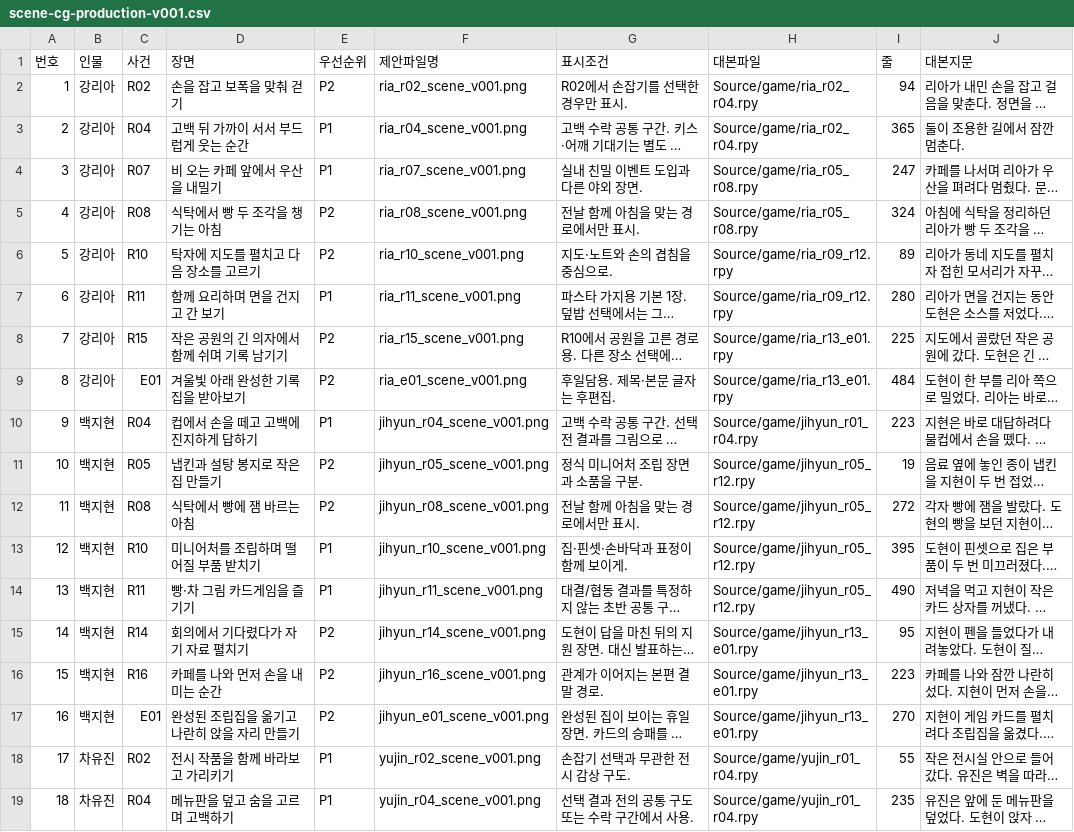
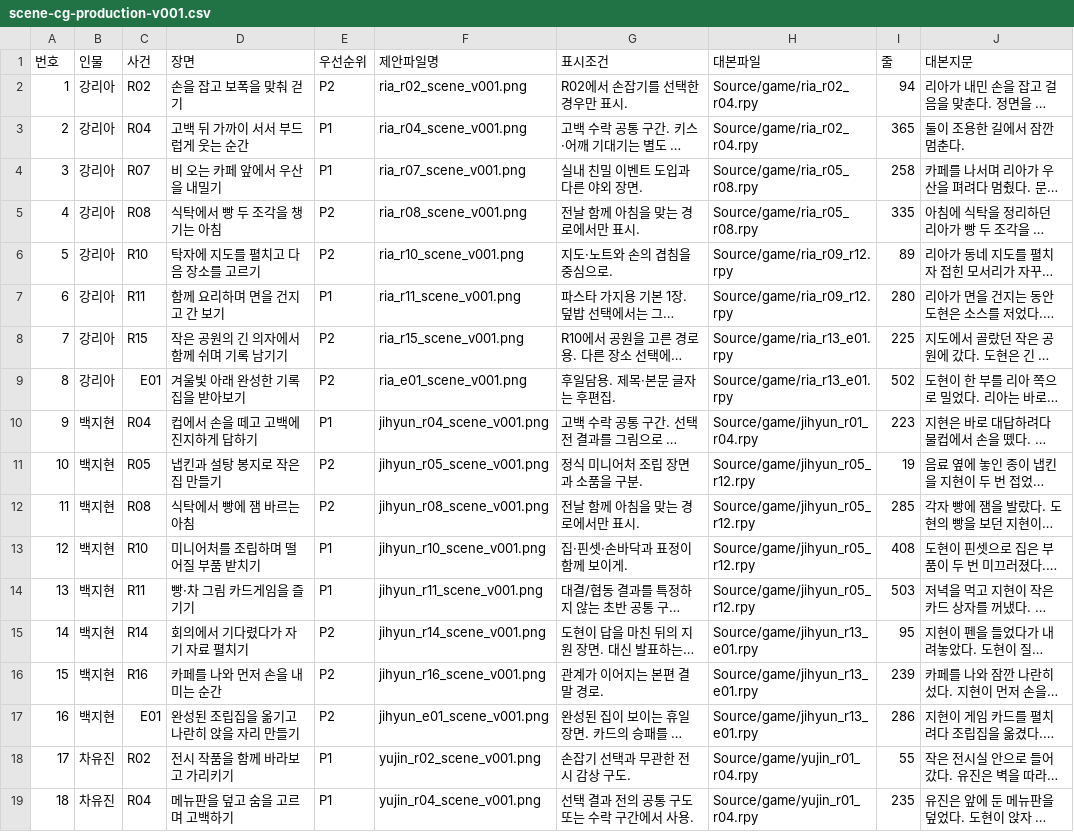
Before and after one commit to kws07042/office-v2, a CSV file: Docs/scene-cg-production-v001.csv, drawn as a sheet; only a part is shown; long unchanged cells end in …; the diff covers the shown part only; the diff names each change by its address in the sheet, - before the commit and + after, or states it on an @@ line.

```diff
--- a/Docs/scene-cg-production-v001.csv
+++ b/Docs/scene-cg-production-v001.csv
-I4 (줄): 247
+I4 (줄): 258
-I5 (줄): 324
+I5 (줄): 335
-I9 (줄): 484
+I9 (줄): 502
-I12 (줄): 272
+I12 (줄): 285
-I13 (줄): 395
+I13 (줄): 408
-I14 (줄): 490
+I14 (줄): 503
-I16 (줄): 223
+I16 (줄): 239
-I17 (줄): 270
+I17 (줄): 286
```
Also changed, not shown: 7 edited cells elsewhere in this file, 9 other files.
